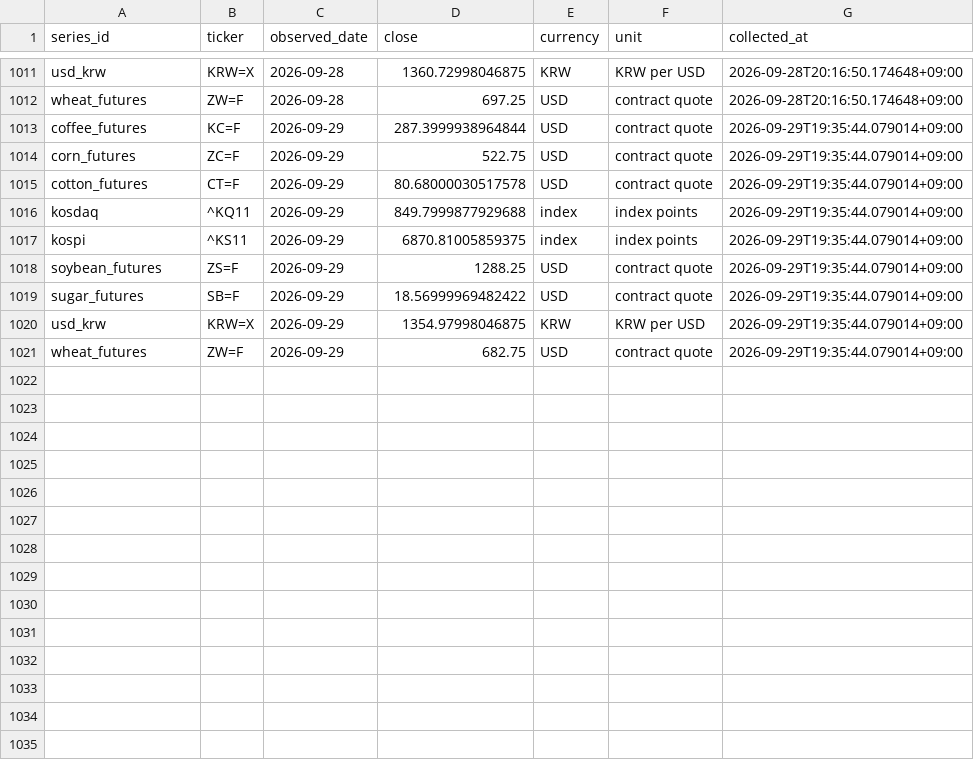
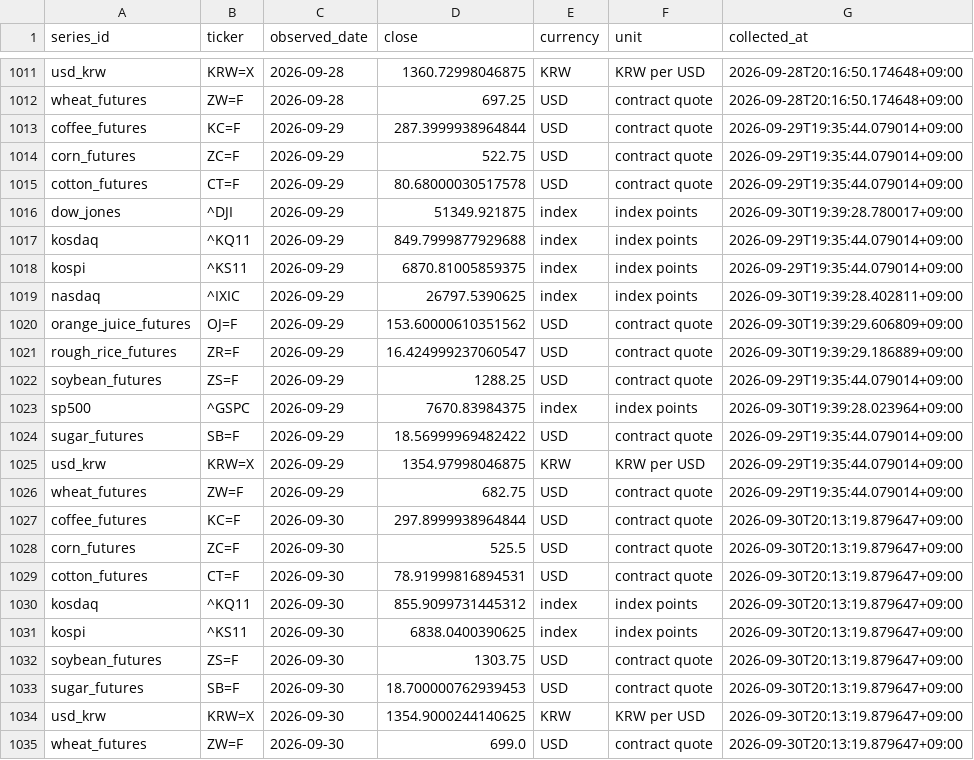
Before and after one commit to EazyNick/KAMIS, a CSV file: data/normalized/market_observations.csv, drawn as a sheet; only a part is shown, gaps mark what is left out; the diff names each change by its address in the sheet, - before the commit and + after, or states it on an @@ line.

```diff
--- a/data/normalized/market_observations.csv
+++ b/data/normalized/market_observations.csv
+row 1016: dow_jones | ^DJI | 2026-09-29 | 51349.921875 | index | index points | 2026-09-30T19:39:28.780017+09:00
+row 1019: nasdaq | ^IXIC | 2026-09-29 | 26797.5390625 | index | index points | 2026-09-30T19:39:28.402811+09:00
+row 1020: orange_juice_futures | OJ=F | 2026-09-29 | 153.60000610351562 | USD | contract quote | 2026-09-30T19:39:29.606809+09:00
+row 1021: rough_rice_futures | ZR=F | 2026-09-29 | 16.424999237060547 | USD | contract quote | 2026-09-30T19:39:29.186889+09:00
+row 1023: sp500 | ^GSPC | 2026-09-29 | 7670.83984375 | index | index points | 2026-09-30T19:39:28.023964+09:00
+row 1027: coffee_futures | KC=F | 2026-09-30 | 297.8999938964844 | USD | contract quote | 2026-09-30T20:13:19.879647+09:00
+row 1028: corn_futures | ZC=F | 2026-09-30 | 525.5 | USD | contract quote | 2026-09-30T20:13:19.879647+09:00
+row 1029: cotton_futures | CT=F | 2026-09-30 | 78.91999816894531 | USD | contract quote | 2026-09-30T20:13:19.879647+09:00
+row 1030: kosdaq | ^KQ11 | 2026-09-30 | 855.9099731445312 | index | index points | 2026-09-30T20:13:19.879647+09:00
+row 1031: kospi | ^KS11 | 2026-09-30 | 6838.0400390625 | index | index points | 2026-09-30T20:13:19.879647+09:00
+row 1032: soybean_futures | ZS=F | 2026-09-30 | 1303.75 | USD | contract quote | 2026-09-30T20:13:19.879647+09:00
+row 1033: sugar_futures | SB=F | 2026-09-30 | 18.700000762939453 | USD | contract quote | 2026-09-30T20:13:19.879647+09:00
+row 1034: usd_krw | KRW=X | 2026-09-30 | 1354.9000244140625 | KRW | KRW per USD | 2026-09-30T20:13:19.879647+09:00
+row 1035: wheat_futures | ZW=F | 2026-09-30 | 699.0 | USD | contract quote | 2026-09-30T20:13:19.879647+09:00
```
Also changed, not shown: data/analytics/correlations.csv, data/runs/collection_runs.csv, 19 other files.
